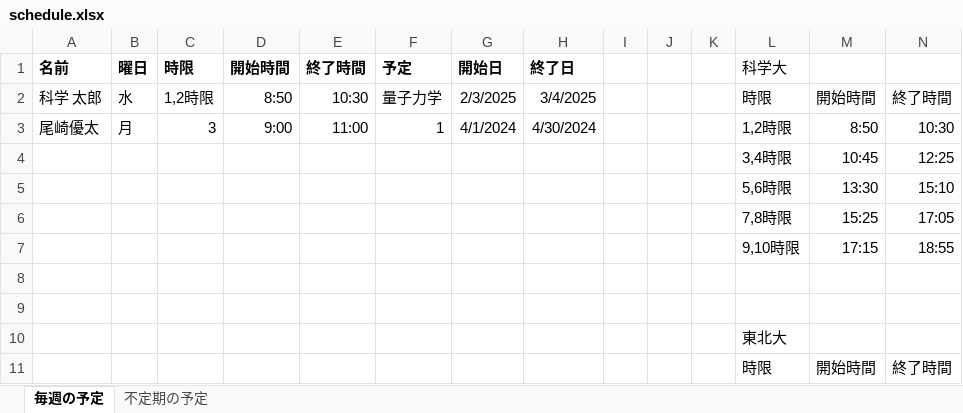
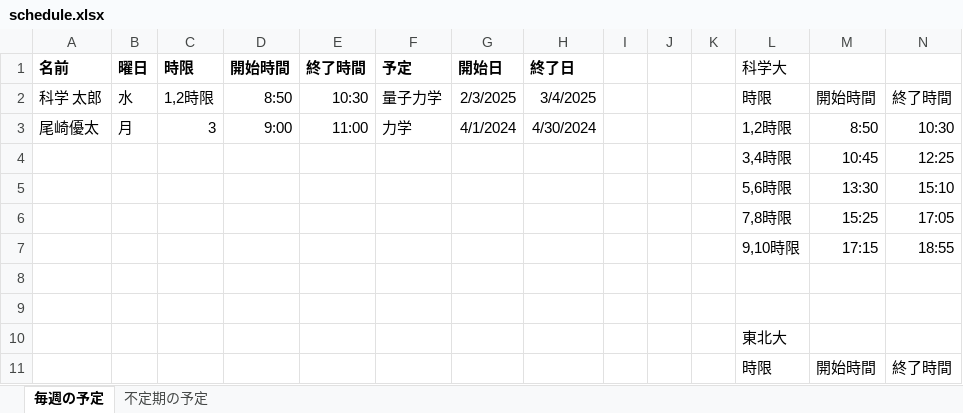
Before and after one commit to 02ak1/attendance-system, an Excel workbook: schedule.xlsx, sheet 毎週の予定, drawn as a sheet; values as stored, in another font and other column widths than the file's, no borders; the diff names each change by its address in the sheet, - before the commit and + after, or states it on an @@ line.

Commit message:
commit

```diff
--- a/schedule.xlsx (sheet 毎週の予定)
+++ b/schedule.xlsx (sheet 毎週の予定)
-F3 (予定): 1
+F3 (予定): 力学
```
